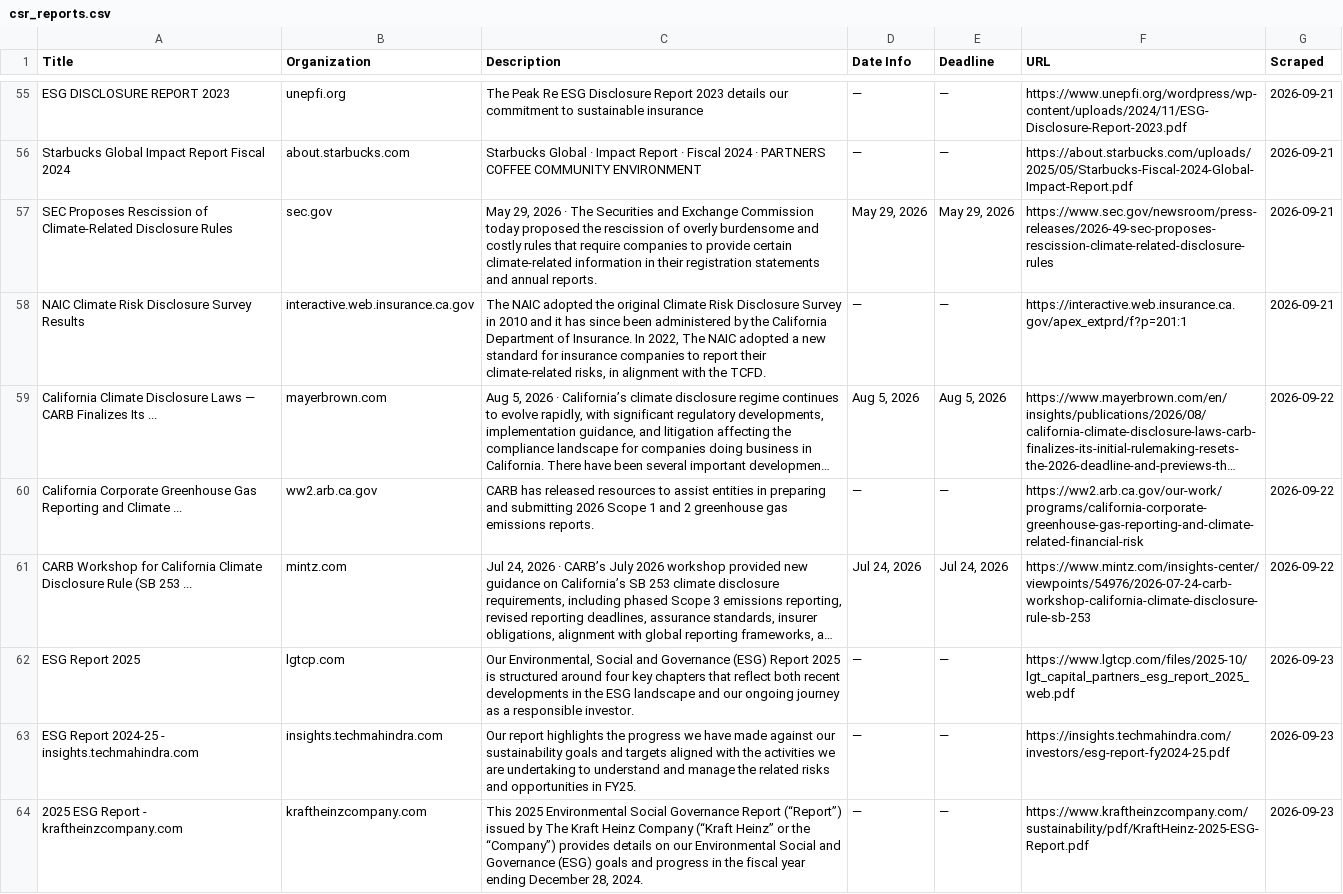
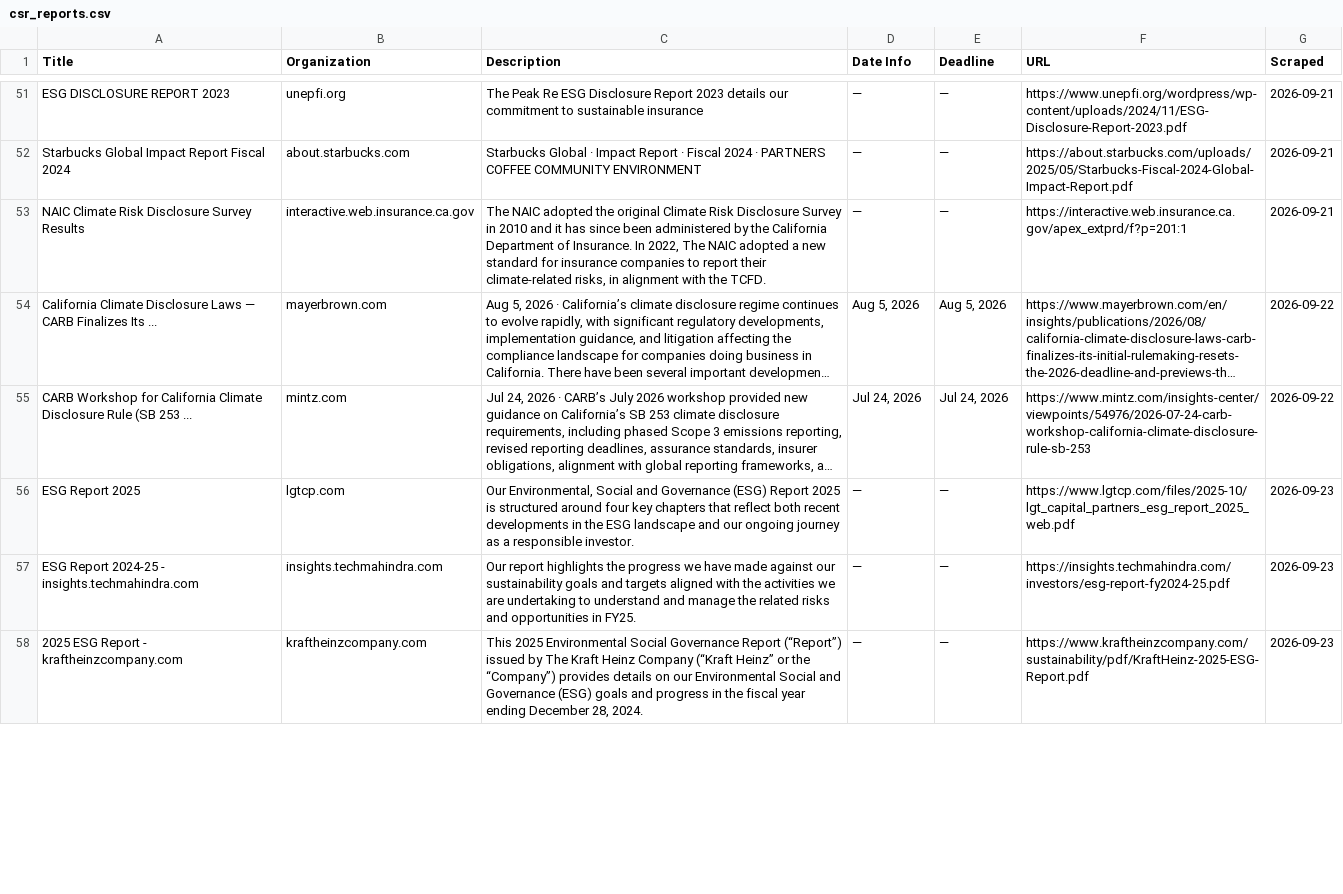
Before and after one commit to columbia-consulting/climate-cardinals-newsletter, a CSV file: weekly_data/csr_reports.csv, drawn as a sheet; only a part is shown, gaps mark what is left out; long unchanged cells end in …; removed rows and columns are numbered as before the commit, all else as after; the diff covers the shown part only; the diff names each change by its address in the sheet, - before the commit and + after, or states it on an @@ line.

```diff
--- a/weekly_data/csr_reports.csv
+++ b/weekly_data/csr_reports.csv
-row 57: SEC Proposes Rescission of Climate-Related Disclosure Rules | sec.gov | May 29, 2026 · The Securities and Exchange Commission today proposed the rescission of overly burdensome and costly rules that require companies to provide certain climate-related information in their registration statements and annual reports. | May 29, 2026 | May 29, 2026 | https://www.sec.gov/newsroom/press-releases/2026-49-sec-proposes-rescission-climate-related-disclosure-rules | 2026-09-21
-row 60: California Corporate Greenhouse Gas Reporting and Climate ... | ww2.arb.ca.gov | CARB has released resources to assist entities in preparing and submitting 2026 Scope 1 and 2 greenhouse gas emissions reports. | — | — | https://ww2.arb.ca.gov/our-work/programs/california-corporate-greenhouse-gas-reporting-and-climate-related-financial-risk | 2026-09-22
```
Also changed, not shown: 7 added rows and 4 removed rows elsewhere in this file, weekly_data/events.csv, weekly_data/experts.csv, 2 other files.
